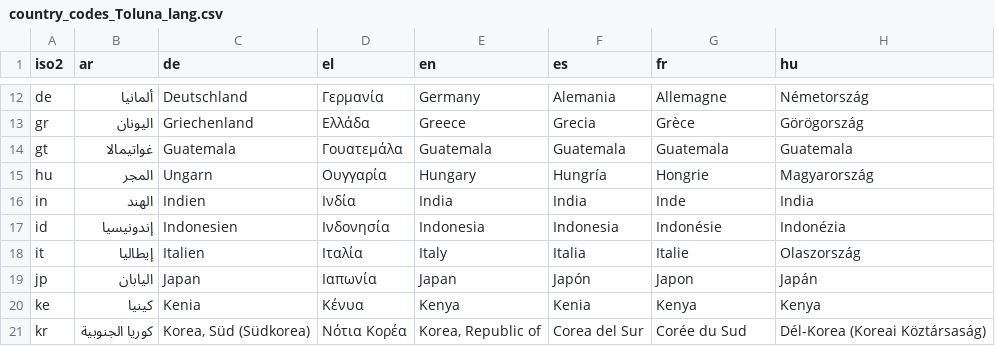
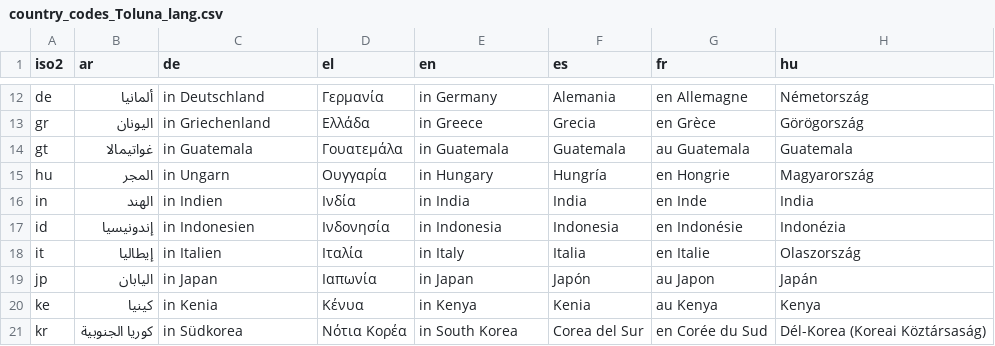
Before and after one commit to Charlotte-exp/TPP_game, a CSV file: _static/global/country_codes_Toluna_lang.csv, drawn as a sheet; only a part is shown, gaps mark what is left out; the diff covers the shown part only; the diff names each change by its address in the sheet, - before the commit and + after, or states it on an @@ line.

```diff
--- a/_static/global/country_codes_Toluna_lang.csv
+++ b/_static/global/country_codes_Toluna_lang.csv
-C12 (de): Deutschland
+C12 (de): in Deutschland
-E12 (en): Germany
+E12 (en): in Germany
-G12 (fr): Allemagne
+G12 (fr): en Allemagne
-C13 (de): Griechenland
+C13 (de): in Griechenland
-E13 (en): Greece
+E13 (en): in Greece
-G13 (fr): Grèce
+G13 (fr): en Grèce
-C14 (de): Guatemala
+C14 (de): in Guatemala
-E14 (en): Guatemala
+E14 (en): in Guatemala
-G14 (fr): Guatemala
+G14 (fr): au Guatemala
-C15 (de): Ungarn
+C15 (de): in Ungarn
-E15 (en): Hungary
+E15 (en): in Hungary
-G15 (fr): Hongrie
+G15 (fr): en Hongrie
-C16 (de): Indien
+C16 (de): in Indien
-E16 (en): India
+E16 (en): in India
-G16 (fr): Inde
+G16 (fr): en Inde
-C17 (de): Indonesien
+C17 (de): in Indonesien
-E17 (en): Indonesia
+E17 (en): in Indonesia
-G17 (fr): Indonésie
+G17 (fr): en Indonésie
-C18 (de): Italien
+C18 (de): in Italien
-E18 (en): Italy
+E18 (en): in Italy
-G18 (fr): Italie
+G18 (fr): en Italie
-C19 (de): Japan
+C19 (de): in Japan
-E19 (en): Japan
+E19 (en): in Japan
-G19 (fr): Japon
+G19 (fr): au Japon
-C20 (de): Kenia
+C20 (de): in Kenia
-E20 (en): Kenya
+E20 (en): in Kenya
-G20 (fr): Kenya
+G20 (fr): au Kenya
-C21 (de): Korea, Süd (Südkorea)
+C21 (de): in Südkorea
-E21 (en): Korea, Republic of
+E21 (en): in South Korea
-G21 (fr): Corée du Sud
+G21 (fr): en Corée du Sud
```
Also changed, not shown: 96 edited cells elsewhere in this file, 7 other files.
